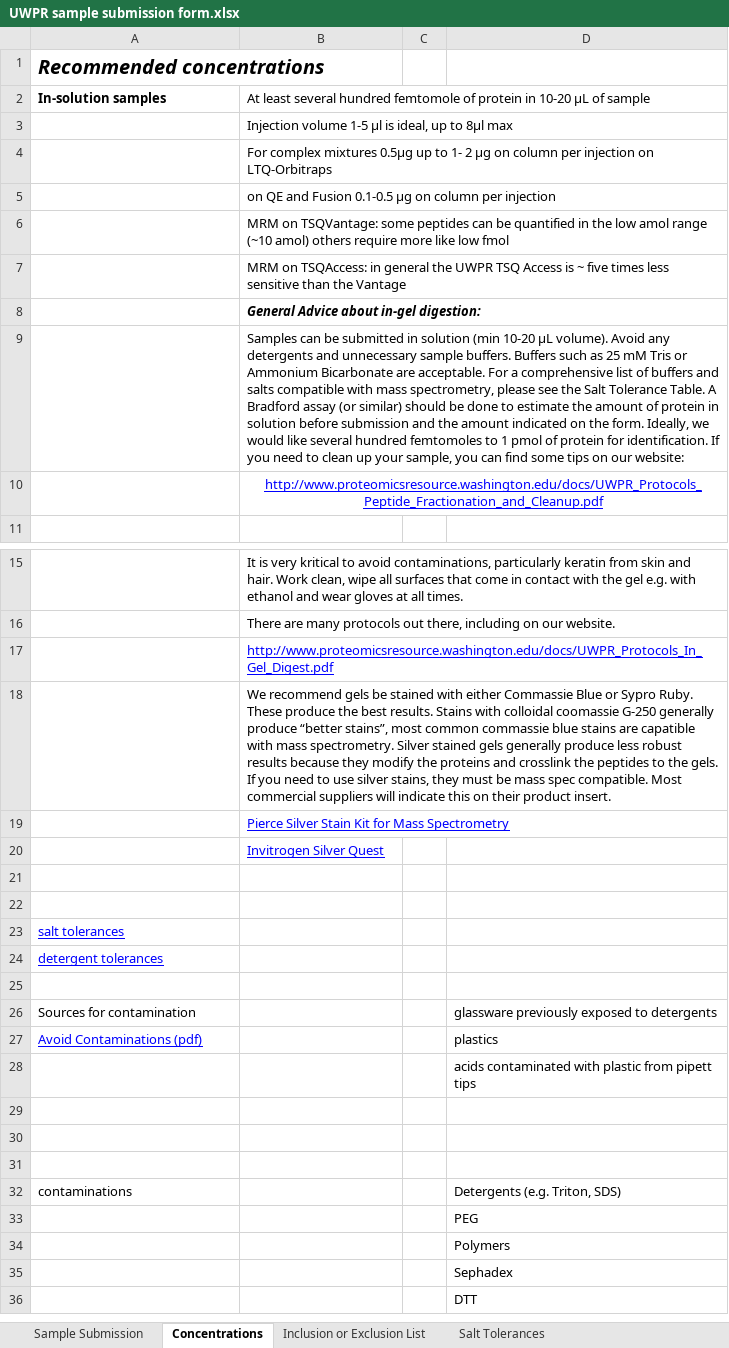
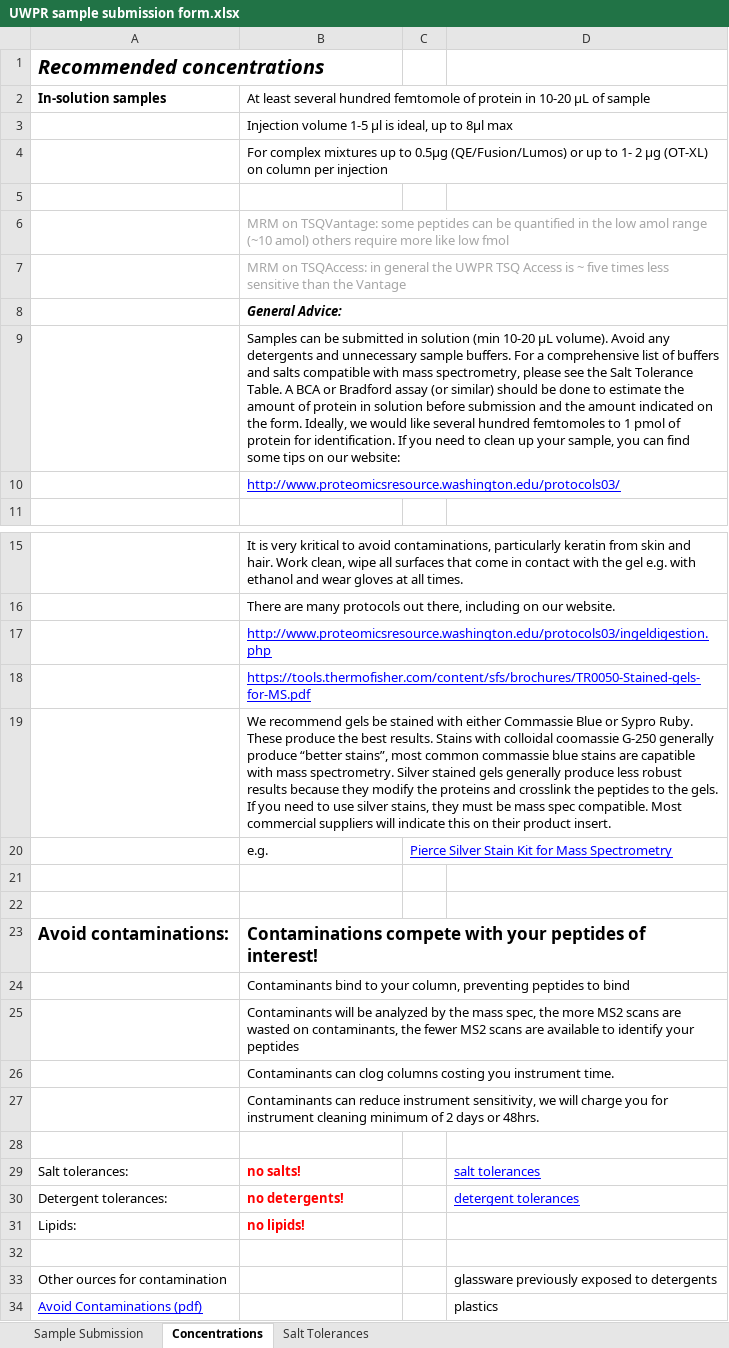
Before and after one commit to UWPR/UWPR_Webapp, an Excel workbook: UWPR/branches/db_chanage/WebRoot/costcenter_resources/UWPR sample submission form.xlsx, sheet Concentrations, drawn as a sheet; only a part is shown, gaps mark what is left out; the shorter side is filled out with more unchanged rows; values as stored, in another font and other column widths than the file's, no borders; removed rows and columns are numbered as before the commit, all else as after; the diff names each change by its address in the sheet, - before the commit and + after, or states it on an @@ line.

Commit message:
UWPR: updated sample submission form from Priska.

```diff
--- a/UWPR/branches/db_chanage/WebRoot/costcenter_resources/UWPR sample submission form.xlsx (sheet Concentrations)
+++ b/UWPR/branches/db_chanage/WebRoot/costcenter_resources/UWPR sample submission form.xlsx (sheet Concentrations)
-sheet tab: Inclusion or Exclusion List
-B4: …complex mixtures 0.5µg up to 1- 2 µg on column per injection on LTQ-Orbitraps
+B4: …complex mixtures up to 0.5µg (QE/Fusion/Lumos) or up to 1- 2 µg (OT-XL) on column per injection
-B5: on QE and Fusion 0.1-0.5 µg on column per injection
+B5: (empty)
-B6:B7 text colour: black
+B6:B7 text colour: #A6A6A6
-B8: General Advice about in-gel digestion:
+B8: General Advice:
-B9: …sample buffers. Buffers such as 25 mM Tris or Ammonium Bicarbonate are acceptable. For a comprehensive list of buffers and salts compatible with mass spectrometry, please see the Salt Tolerance Table. A Bradford assay…
+B9: …sample buffers. For a comprehensive list of buffers and salts compatible with mass spectrometry, please see the Salt Tolerance Table. A BCA or Bradford assay…
-B10: http://www.proteomicsresource.washington.edu/docs/UWPR_Protocols_Peptide_Fractionation_and_Cleanup.pdf
+B10: http://www.proteomicsresource.washington.edu/protocols03/
-B10 alignment: center
+B10 alignment: left
-B17: http://www.proteomicsresource.washington.edu/docs/UWPR_Protocols_In_Gel_Digest.pdf
+B17: http://www.proteomicsresource.washington.edu/protocols03/ingeldigestion.php
+row 18:  | https://tools.thermofisher.com/content/sfs/brochures/TR0050-Stained-gels-for-MS.pdf
-row 19:  | Pierce Silver Stain Kit for Mass Spectrometry
-row 20:  | Invitrogen Silver Quest
+row 20:  | e.g. | Pierce Silver Stain Kit for Mass Spectrometry
-row 23: salt tolerances
-row 24: detergent tolerances
+row 23: Avoid contaminations: | Contaminations compete with your peptides of interest!
+row 24:  | Contaminants bind to your column, preventing peptides to bind
+row 25:  | Contaminants will be analyzed by the mass spec, the more MS2 scans are wasted on contaminants, the fewer MS2 scans are available to identify your peptides
+row 26:  | Contaminants can clog columns costing you instrument time.
+row 27:  | Contaminants can reduce instrument sensitivity, we will charge you for instrument cleaning minimum of 2 days or 48hrs.
+row 29: Salt tolerances: | no salts! |  | salt tolerances
+row 30: Detergent tolerances: | no detergents! |  | detergent tolerances
+row 31: Lipids: | no lipids!
+row 32: (empty)
-A33: Sources for contamination
+A33: Other ources for contamination
```
Also changed, not shown: sheet Sample Submission, formulas that keep their value, charts or pictures.
